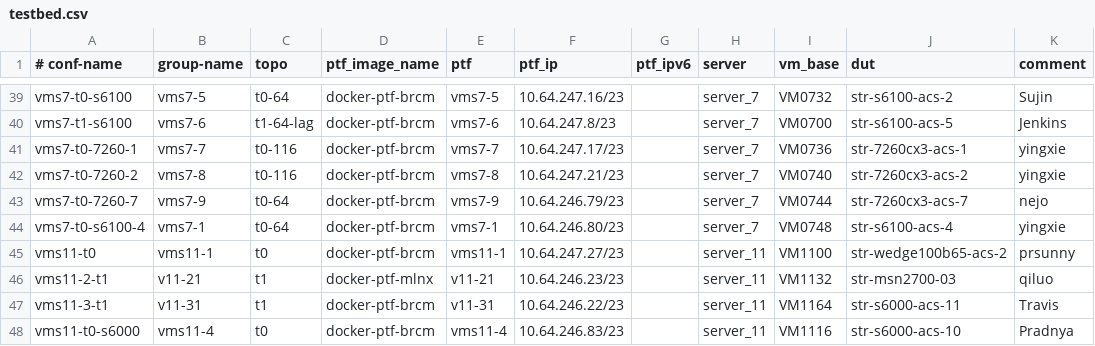
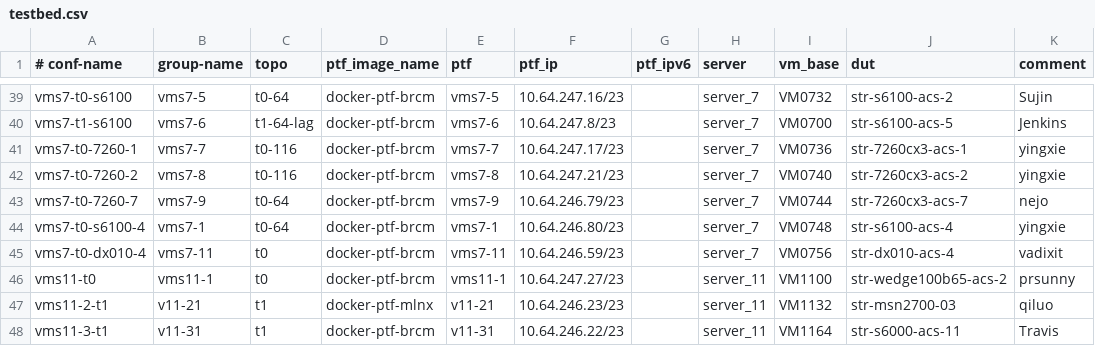
Before and after one commit to neethajohn/sonic-mgmt, a CSV file: ansible/testbed.csv, drawn as a sheet; only a part is shown, gaps mark what is left out; the shorter side is filled out with more unchanged rows.

```diff
--- a/ansible/testbed.csv
+++ b/ansible/testbed.csv
@@ -44,2 +44,3 @@ vms7-t0-7260-7,vms7-9,t0-64,docker-ptf-brcm,vms7-9,10.64.246.79/23,,server_7,VM0
 vms7-t0-s6100-4,vms7-1,t0-64,docker-ptf-brcm,vms7-1,10.64.246.80/23,,server_7,VM0748,str-s6100-acs-4,yingxie
+vms7-t0-dx010-4,vms7-11,t0,docker-ptf-brcm,vms7-11,10.64.246.59/23,,server_7,VM0756,str-dx010-acs-4,vadixit
 vms11-t0,vms11-1,t0,docker-ptf-brcm,vms11-1,10.64.247.27/23,,server_11,VM1100,str-wedge100b65-acs-2,prsunny
```
Also changed, not shown: ansible/files/sonic_str_devices.csv, ansible/files/sonic_str_links.csv, 2 other files.
